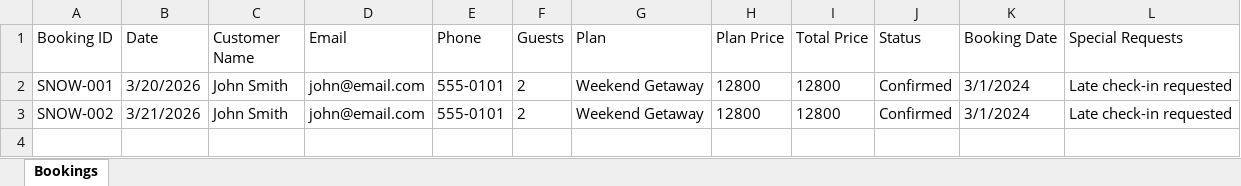
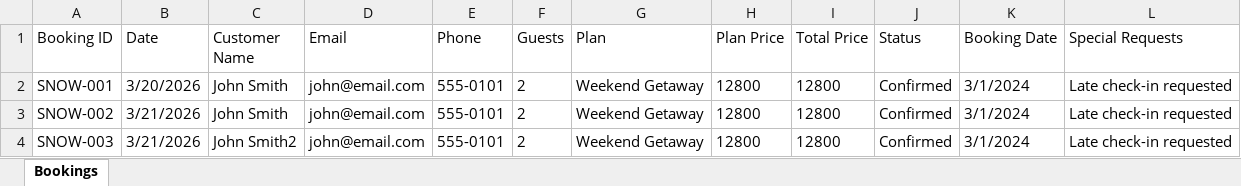
Before and after one commit to ZeroDegreeStation/Calendar, an Excel workbook: data/calendar-bookings.xlsx, sheet Bookings, drawn as a sheet; values as stored, in another font and other column widths than the file's, no borders; the diff names each change by its address in the sheet, - before the commit and + after, or states it on an @@ line.

```diff
--- a/data/calendar-bookings.xlsx (sheet Bookings)
+++ b/data/calendar-bookings.xlsx (sheet Bookings)
+row 4: SNOW-003 | 3/21/2026 | John Smith2 | john@email.com | 555-0101 | 2 | Weekend Getaway | 12800 | 12800 | Confirmed | 3/1/2024 | Late check-in requested
```
Also changed, not shown: data/calendar-availability.xlsx, 1 other file.
